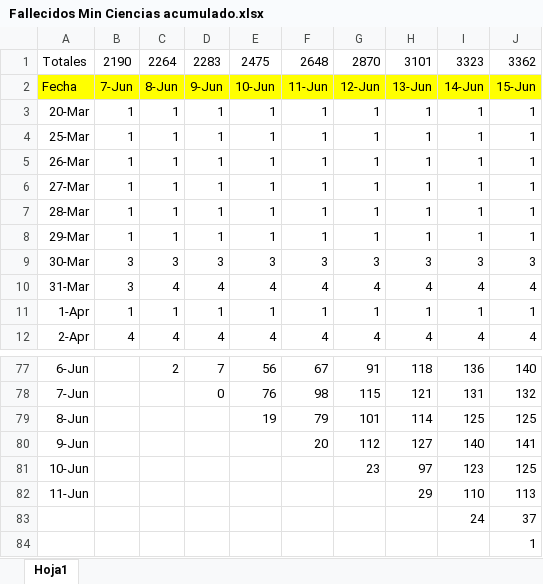
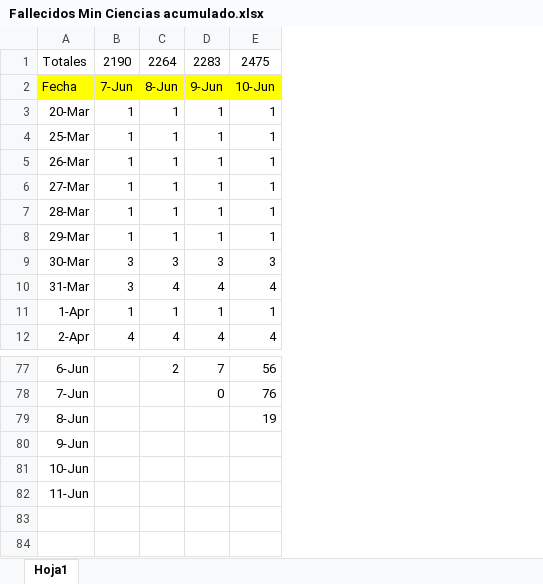
Before and after one commit to jaguridi/Datos-COVID19, an Excel workbook: input/NuevaDefDefunciones/Fallecidos Min Ciencias acumulado.xlsx, sheet Hoja1, drawn as a sheet; only a part is shown, gaps mark what is left out; values as stored, in another font and other column widths than the file's, no borders; the diff names each change by its address in the sheet, - before the commit and + after, or states it on an @@ line.

Commit message:
Add files via upload

```diff
--- a/input/NuevaDefDefunciones/Fallecidos Min Ciencias acumulado.xlsx (sheet Hoja1)
+++ b/input/NuevaDefDefunciones/Fallecidos Min Ciencias acumulado.xlsx (sheet Hoja1)
-column F, rows 1-12: 2648 | 11-Jun | 1 | 1 | 1 | 1 | 1 | 1 | 3 | 4 | 1 | 4; rows 77-80: 67 | 98 | 79 | 20
-column G, rows 1-12: 2870 | 12-Jun | 1 | 1 | 1 | 1 | 1 | 1 | 3 | 4 | 1 | 4; rows 77-81: 91 | 115 | 101 | 112 | 23
-column H, rows 1-12: 3101 | 13-Jun | 1 | 1 | 1 | 1 | 1 | 1 | 3 | 4 | 1 | 4; rows 77-82: 118 | 121 | 114 | 127 | 97 | 29
-column I, rows 1-12: 3323 | 14-Jun | 1 | 1 | 1 | 1 | 1 | 1 | 3 | 4 | 1 | 4; rows 77-82: 136 | 131 | 125 | 140 | 123 | 110
-column J, rows 1-12: 3362 | 15-Jun | 1 | 1 | 1 | 1 | 1 | 1 | 3 | 4 | 1 | 4; rows 77-82: 140 | 132 | 125 | 141 | 125 | 113
-row 83:  |  |  |  |  |  |  |  | 24 | 37
-row 84:  |  |  |  |  |  |  |  |  | 1
```
